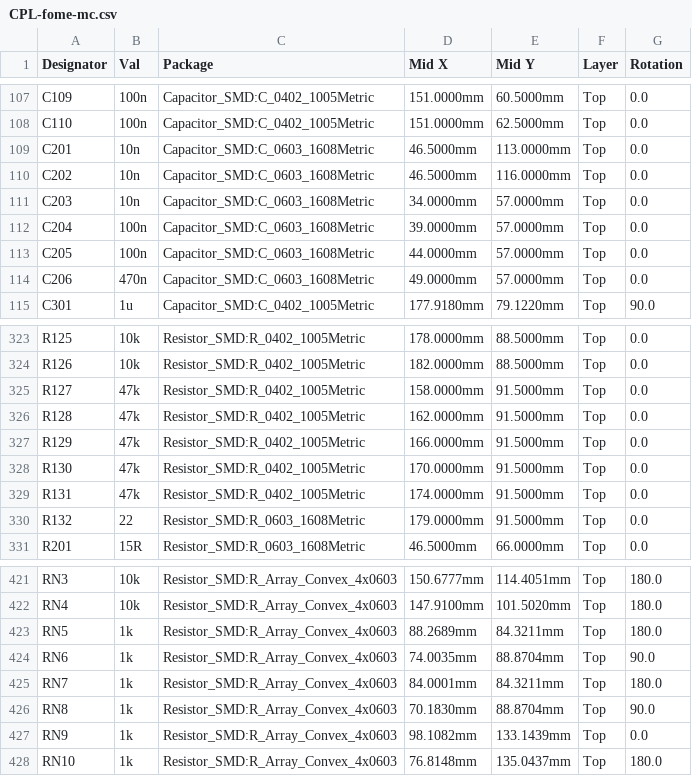
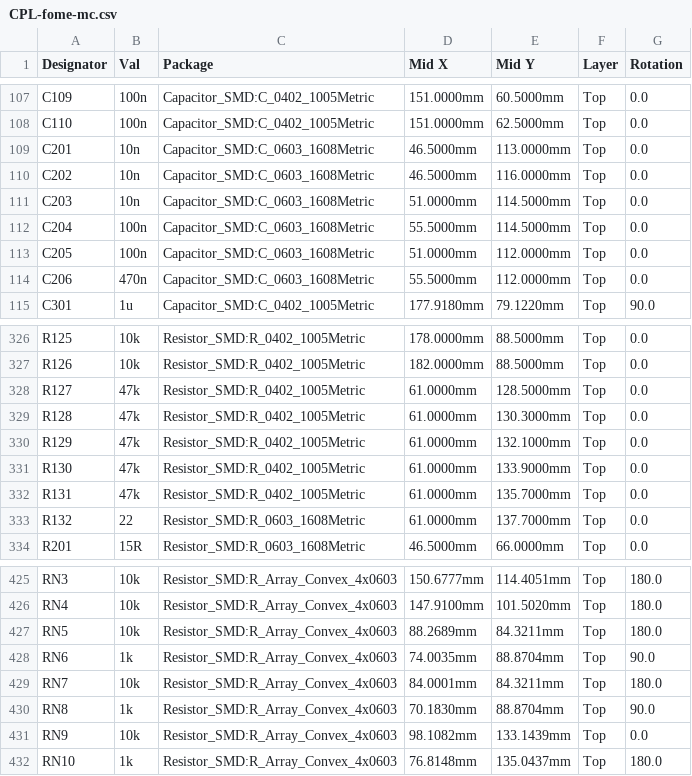
Before and after one commit to halbritt/fome-mc, a CSV file: export/CPL-fome-mc.csv, drawn as a sheet; only a part is shown, gaps mark what is left out; the diff covers the shown part only.

```diff
--- a/export/CPL-fome-mc.csv
+++ b/export/CPL-fome-mc.csv
@@ -110,6 +110,6 @@ C201,10n,Capacitor_SMD:C_0603_1608Metric,46.5000mm,113.0000mm,Top,0.0
 C202,10n,Capacitor_SMD:C_0603_1608Metric,46.5000mm,116.0000mm,Top,0.0
-C203,10n,Capacitor_SMD:C_0603_1608Metric,34.0000mm,57.0000mm,Top,0.0
-C204,100n,Capacitor_SMD:C_0603_1608Metric,39.0000mm,57.0000mm,Top,0.0
-C205,100n,Capacitor_SMD:C_0603_1608Metric,44.0000mm,57.0000mm,Top,0.0
-C206,470n,Capacitor_SMD:C_0603_1608Metric,49.0000mm,57.0000mm,Top,0.0
+C203,10n,Capacitor_SMD:C_0603_1608Metric,51.0000mm,114.5000mm,Top,0.0
+C204,100n,Capacitor_SMD:C_0603_1608Metric,55.5000mm,114.5000mm,Top,0.0
+C205,100n,Capacitor_SMD:C_0603_1608Metric,51.0000mm,112.0000mm,Top,0.0
+C206,470n,Capacitor_SMD:C_0603_1608Metric,55.5000mm,112.0000mm,Top,0.0
 C301,1u,Capacitor_SMD:C_0402_1005Metric,177.9180mm,79.1220mm,Top,90.0
@@ -324,8 +327,8 @@ R125,10k,Resistor_SMD:R_0402_1005Metric,178.0000mm,88.5000mm,Top,0.0
 R126,10k,Resistor_SMD:R_0402_1005Metric,182.0000mm,88.5000mm,Top,0.0
-R127,47k,Resistor_SMD:R_0402_1005Metric,158.0000mm,91.5000mm,Top,0.0
-R128,47k,Resistor_SMD:R_0402_1005Metric,162.0000mm,91.5000mm,Top,0.0
-R129,47k,Resistor_SMD:R_0402_1005Metric,166.0000mm,91.5000mm,Top,0.0
-R130,47k,Resistor_SMD:R_0402_1005Metric,170.0000mm,91.5000mm,Top,0.0
-R131,47k,Resistor_SMD:R_0402_1005Metric,174.0000mm,91.5000mm,Top,0.0
-R132,22,Resistor_SMD:R_0603_1608Metric,179.0000mm,91.5000mm,Top,0.0
+R127,47k,Resistor_SMD:R_0402_1005Metric,61.0000mm,128.5000mm,Top,0.0
+R128,47k,Resistor_SMD:R_0402_1005Metric,61.0000mm,130.3000mm,Top,0.0
+R129,47k,Resistor_SMD:R_0402_1005Metric,61.0000mm,132.1000mm,Top,0.0
+R130,47k,Resistor_SMD:R_0402_1005Metric,61.0000mm,133.9000mm,Top,0.0
+R131,47k,Resistor_SMD:R_0402_1005Metric,61.0000mm,135.7000mm,Top,0.0
+R132,22,Resistor_SMD:R_0603_1608Metric,61.0000mm,137.7000mm,Top,0.0
 R201,15R,Resistor_SMD:R_0603_1608Metric,46.5000mm,66.0000mm,Top,0.0
@@ -422,7 +426,7 @@ RN3,10k,Resistor_SMD:R_Array_Convex_4x0603,150.6777mm,114.4051mm,Top,180.0
 RN4,10k,Resistor_SMD:R_Array_Convex_4x0603,147.9100mm,101.5020mm,Top,180.0
-RN5,1k,Resistor_SMD:R_Array_Convex_4x0603,88.2689mm,84.3211mm,Top,180.0
+RN5,10k,Resistor_SMD:R_Array_Convex_4x0603,88.2689mm,84.3211mm,Top,180.0
 RN6,1k,Resistor_SMD:R_Array_Convex_4x0603,74.0035mm,88.8704mm,Top,90.0
-RN7,1k,Resistor_SMD:R_Array_Convex_4x0603,84.0001mm,84.3211mm,Top,180.0
+RN7,10k,Resistor_SMD:R_Array_Convex_4x0603,84.0001mm,84.3211mm,Top,180.0
 RN8,1k,Resistor_SMD:R_Array_Convex_4x0603,70.1830mm,88.8704mm,Top,90.0
-RN9,1k,Resistor_SMD:R_Array_Convex_4x0603,98.1082mm,133.1439mm,Top,0.0
+RN9,10k,Resistor_SMD:R_Array_Convex_4x0603,98.1082mm,133.1439mm,Top,0.0
 RN10,1k,Resistor_SMD:R_Array_Convex_4x0603,76.8148mm,135.0437mm,Top,180.0
```
Also changed, not shown: 7 added rows and 12 edited cells elsewhere in this file, export/BOM-fome-mc.csv, io-map.csv, 51 other files.
